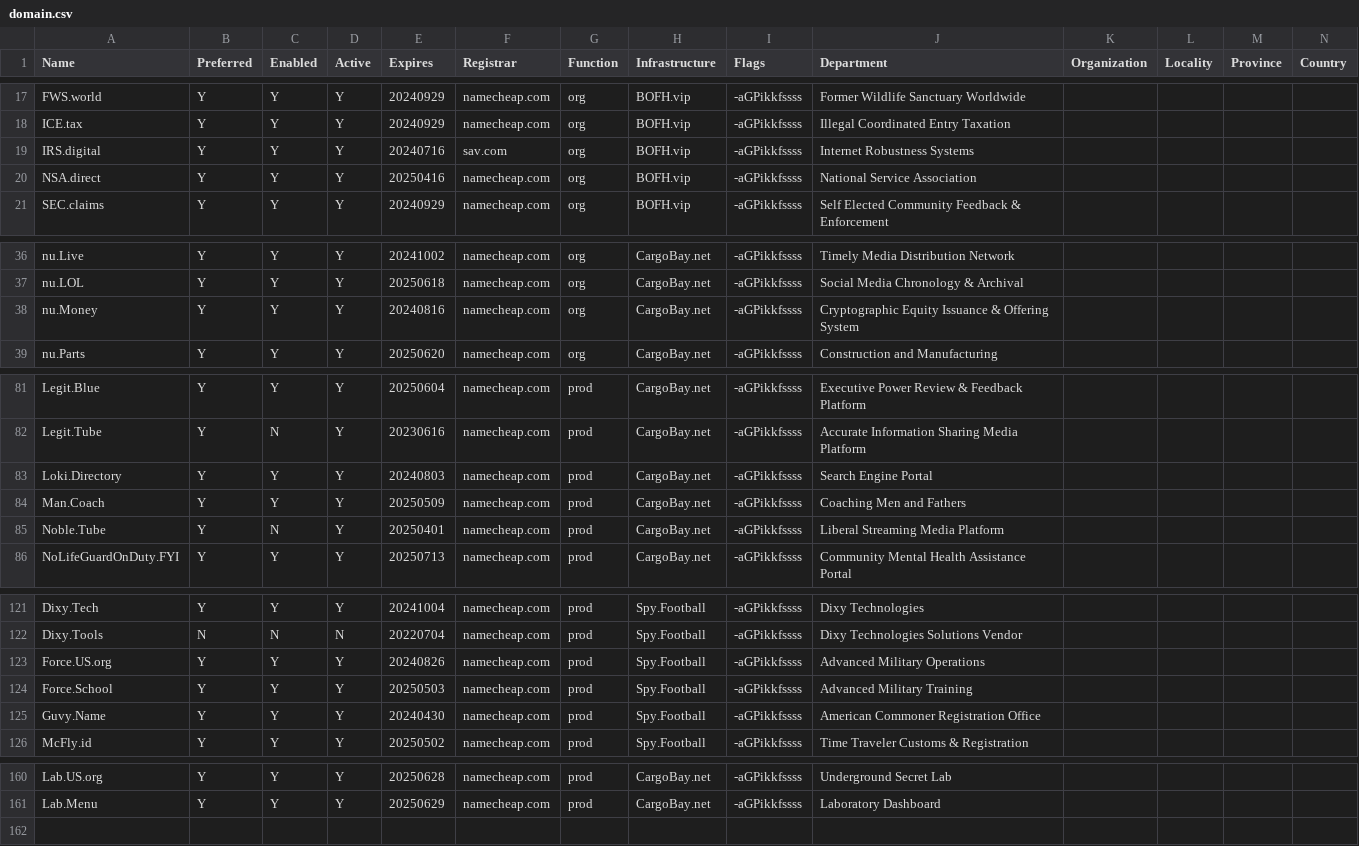
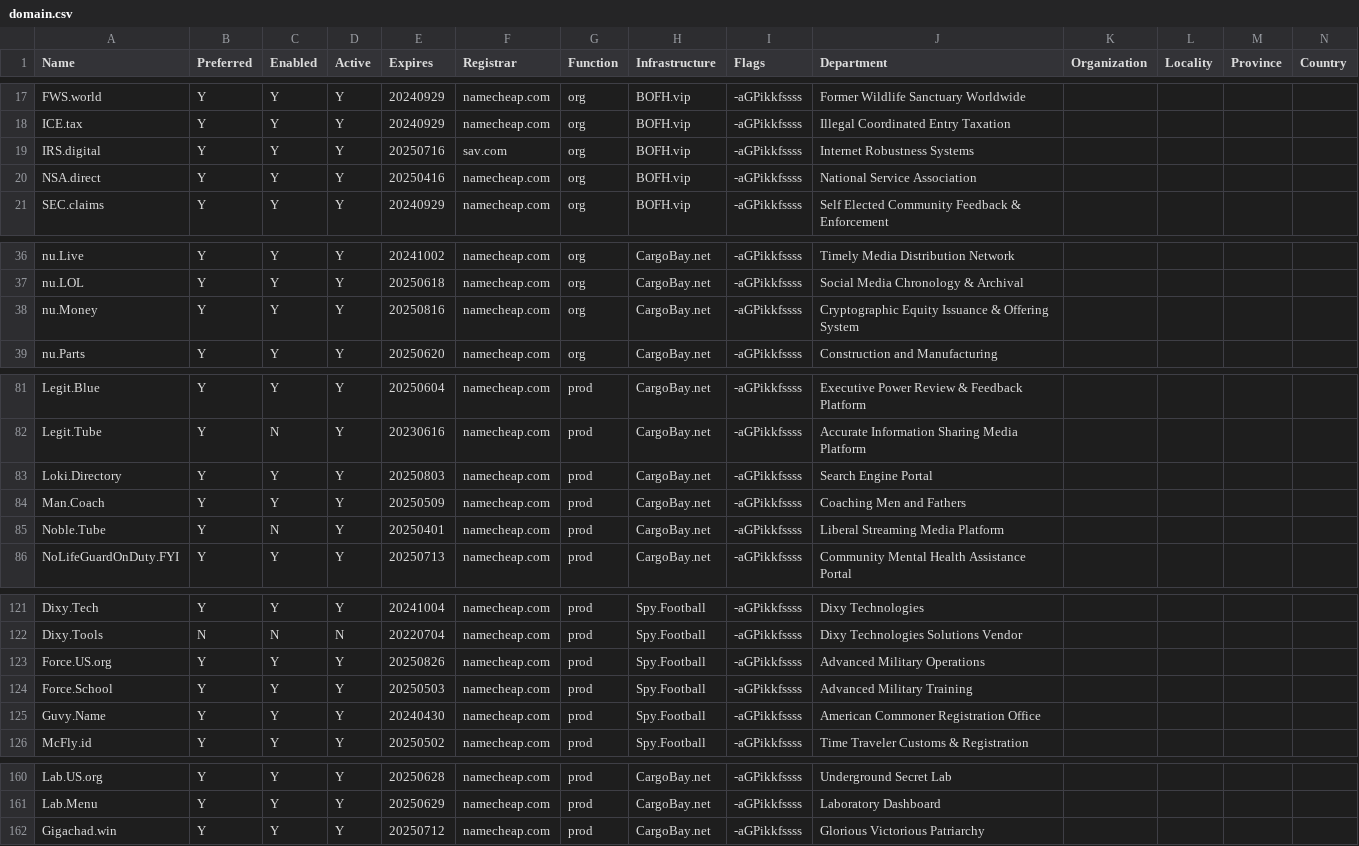
Before and after one commit to NatUni/nuOS, a CSV file: share/examples/etc/nuos/domain.csv, drawn as a sheet; only a part is shown, gaps mark what is left out.

```diff
--- a/share/examples/etc/nuos/domain.csv
+++ b/share/examples/etc/nuos/domain.csv
@@ -18,3 +18,3 @@ FWS.world,Y,Y,Y,20240929,namecheap.com,org,BOFH.vip,-aGPikkfssss,Former Wildlife
 ICE.tax,Y,Y,Y,20240929,namecheap.com,org,BOFH.vip,-aGPikkfssss,Illegal Coordinated Entry Taxation,,,,
-IRS.digital,Y,Y,Y,20240716,sav.com,org,BOFH.vip,-aGPikkfssss,Internet Robustness Systems,,,,
+IRS.digital,Y,Y,Y,20250716,sav.com,org,BOFH.vip,-aGPikkfssss,Internet Robustness Systems,,,,
 NSA.direct,Y,Y,Y,20250416,namecheap.com,org,BOFH.vip,-aGPikkfssss,National Service Association,,,,
@@ -37,3 +37,3 @@ nu.Live,Y,Y,Y,20241002,namecheap.com,org,CargoBay.net,-aGPikkfssss,Timely Media
 nu.LOL,Y,Y,Y,20250618,namecheap.com,org,CargoBay.net,-aGPikkfssss,Social Media Chronology & Archival,,,,
-nu.Money,Y,Y,Y,20240816,namecheap.com,org,CargoBay.net,-aGPikkfssss,Cryptographic Equity Issuance & Offering System,,,,
+nu.Money,Y,Y,Y,20250816,namecheap.com,org,CargoBay.net,-aGPikkfssss,Cryptographic Equity Issuance & Offering System,,,,
 nu.Parts,Y,Y,Y,20250620,namecheap.com,org,CargoBay.net,-aGPikkfssss,Construction and Manufacturing,,,,
@@ -82,3 +82,3 @@ Legit.Blue,Y,Y,Y,20250604,namecheap.com,prod,CargoBay.net,-aGPikkfssss,Executive
 Legit.Tube,Y,N,Y,20230616,namecheap.com,prod,CargoBay.net,-aGPikkfssss,Accurate Information Sharing Media Platform,,,,
-Loki.Directory,Y,Y,Y,20240803,namecheap.com,prod,CargoBay.net,-aGPikkfssss,Search Engine Portal,,,,
+Loki.Directory,Y,Y,Y,20250803,namecheap.com,prod,CargoBay.net,-aGPikkfssss,Search Engine Portal,,,,
 Man.Coach,Y,Y,Y,20250509,namecheap.com,prod,CargoBay.net,-aGPikkfssss,Coaching Men and Fathers,,,,
@@ -122,3 +122,3 @@ Dixy.Tech,Y,Y,Y,20241004,namecheap.com,prod,Spy.Football,-aGPikkfssss,Dixy Techn
 Dixy.Tools,N,N,N,20220704,namecheap.com,prod,Spy.Football,-aGPikkfssss,Dixy Technologies Solutions Vendor,,,,
-Force.US.org,Y,Y,Y,20240826,namecheap.com,prod,Spy.Football,-aGPikkfssss,Advanced Military Operations,,,,
+Force.US.org,Y,Y,Y,20250826,namecheap.com,prod,Spy.Football,-aGPikkfssss,Advanced Military Operations,,,,
 Force.School,Y,Y,Y,20250503,namecheap.com,prod,Spy.Football,-aGPikkfssss,Advanced Military Training,,,,
@@ -161 +161,2 @@ Lab.US.org,Y,Y,Y,20250628,namecheap.com,prod,CargoBay.net,-aGPikkfssss,Undergrou
 Lab.Menu,Y,Y,Y,20250629,namecheap.com,prod,CargoBay.net,-aGPikkfssss,Laboratory Dashboard,,,,
+Gigachad.win,Y,Y,Y,20250712,namecheap.com,prod,CargoBay.net,-aGPikkfssss,Glorious Victorious Patriarchy,,,,
```
Also changed, not shown: share/examples/etc/nuos/email.csv, 5 other files.
